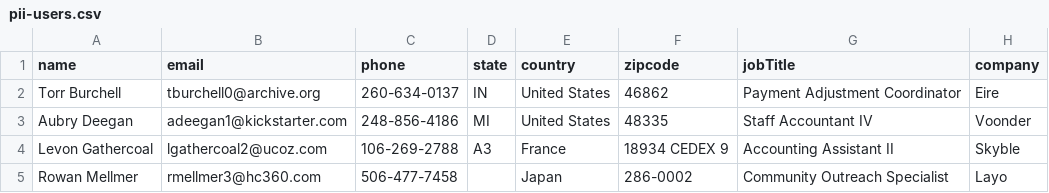
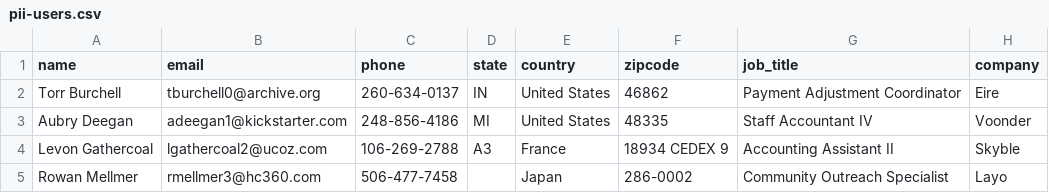
Before and after one commit to Macrometacorp/demo-pii, a CSV file: pii-users.csv, drawn as a sheet; only a part is shown.

Commit message:
jobTitle to job_title in csv

```diff
--- a/pii-users.csv
+++ b/pii-users.csv
@@ -1,2 +1,2 @@
-name,email,phone,state,country,zipcode,jobTitle,company
+name,email,phone,state,country,zipcode,job_title,company
 Torr Burchell,tburchell0@archive.org,260-634-0137,IN,United States,46862,Payment Adjustment Coordinator,Eire
```
